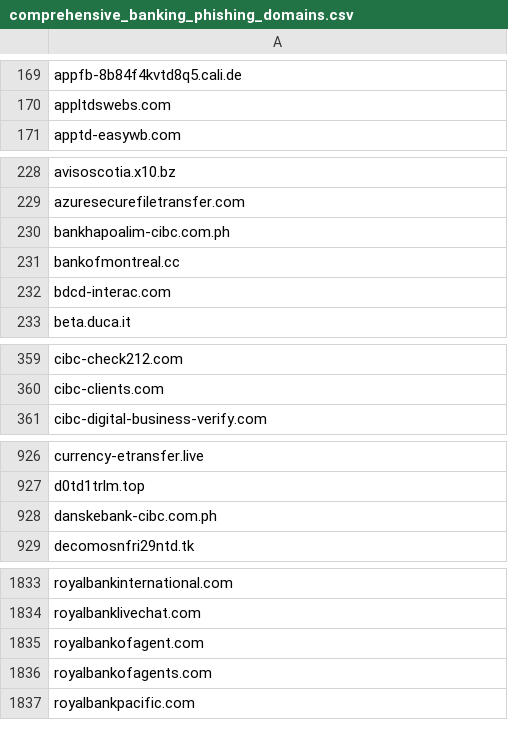
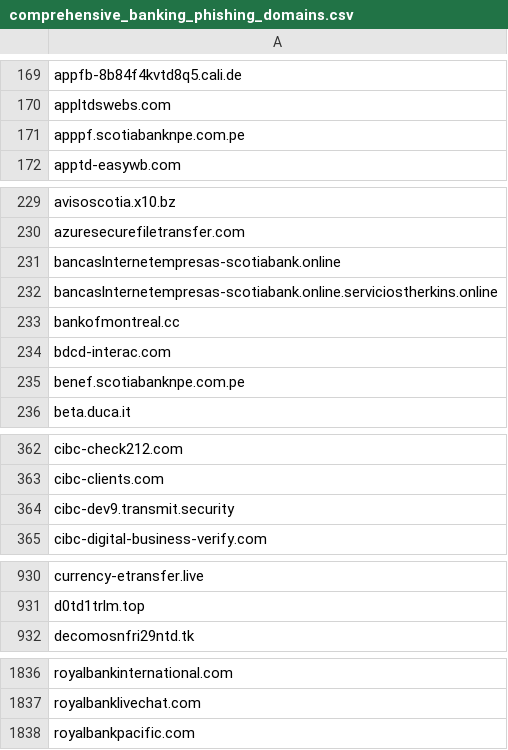
Before and after one commit to Phishcan/phishcan-data, a CSV file: api/banking/comprehensive_banking_phishing_domains.csv, drawn as a sheet; only a part is shown, gaps mark what is left out; the diff covers the shown part only.

Commit message:
Update phishing exports - 2026-10-26_18-32-49

```diff
--- a/api/banking/comprehensive_banking_phishing_domains.csv
+++ b/api/banking/comprehensive_banking_phishing_domains.csv
@@ -170,2 +170,3 @@ appfb-8b84f4kvtd8q5.cali.de
 appltdswebs.com
+apppf.scotiabanknpe.com.pe
 apptd-easywb.com
@@ -229,5 +230,7 @@ avisoscotia.x10.bz
 azuresecurefiletransfer.com
-bankhapoalim-cibc.com.ph
+bancaslnternetempresas-scotiabank.online
+bancaslnternetempresas-scotiabank.online.serviciostherkins.online
 bankofmontreal.cc
 bdcd-interac.com
+benef.scotiabanknpe.com.pe
 beta.duca.it
@@ -360,2 +363,3 @@ cibc-check212.com
 cibc-clients.com
+cibc-dev9.transmit.security
 cibc-digital-business-verify.com
@@ -927,3 +931,2 @@ currency-etransfer.live
 d0td1trlm.top
-danskebank-cibc.com.ph
 decomosnfri29ntd.tk
@@ -1834,4 +1837,2 @@ royalbankinternational.com
 royalbanklivechat.com
-royalbankofagent.com
-royalbankofagents.com
 royalbankpacific.com
```
Also changed, not shown: 3 added rows and 4 removed rows elsewhere in this file, api/investor-alerts/comprehensive_investor-alerts_domains.csv, api/utilities/comprehensive_utilities_phishing_domains.csv, 14 other files.
